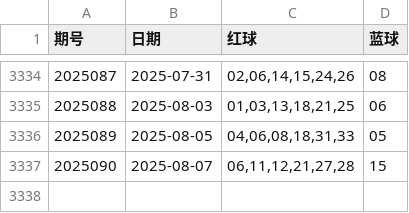
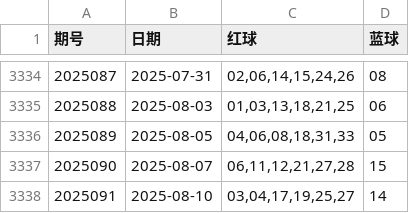
Before and after one commit to LJQ-HUB-cmyk/SSQLightGBM-SVC-V0.0, a CSV file: shuangseqiu.csv, drawn as a sheet; only a part is shown, gaps mark what is left out.

```diff
--- a/shuangseqiu.csv
+++ b/shuangseqiu.csv
@@ -3337 +3337,2 @@
 2025090,2025-08-07,"06,11,12,21,27,28",15
+2025091,2025-08-10,"03,04,17,19,25,27",14
```
Also changed, not shown: 3 other files.
